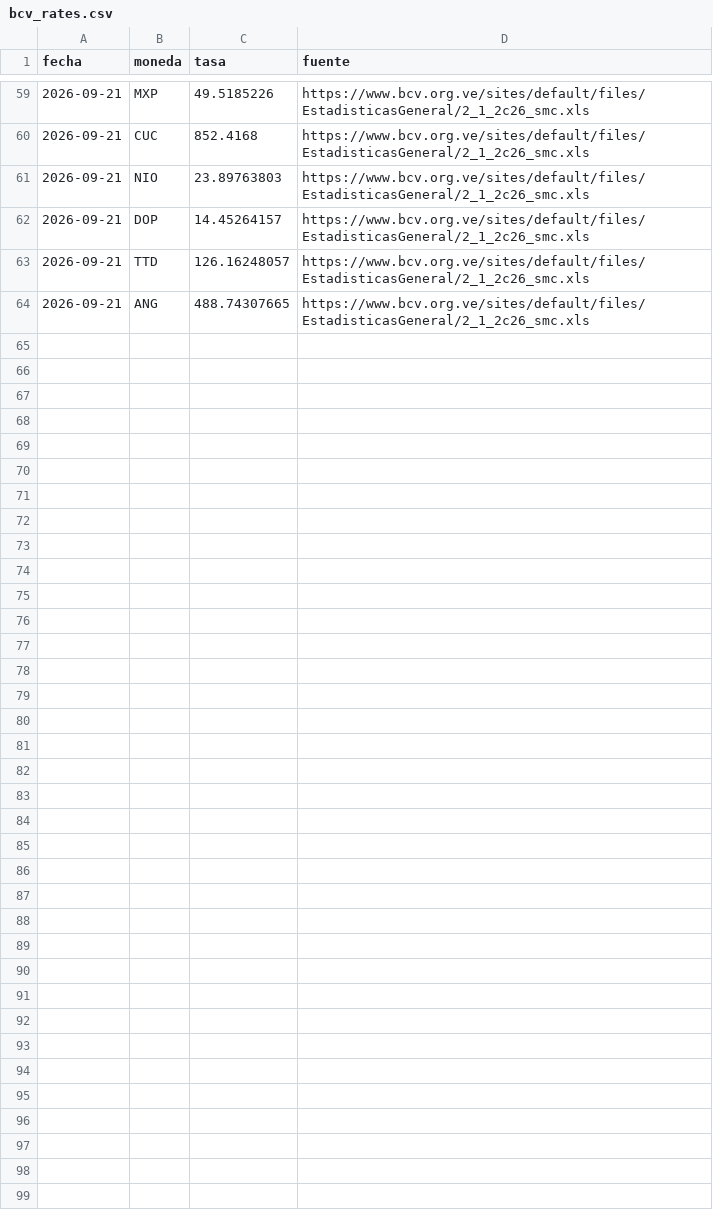
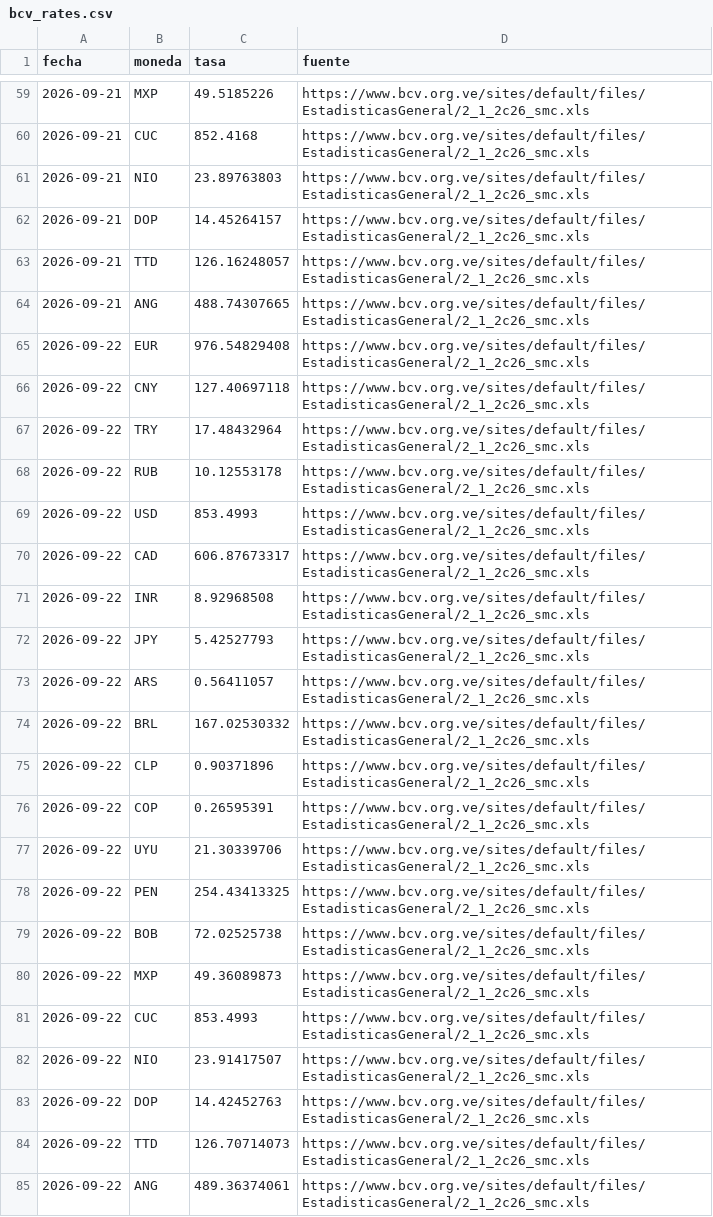
Before and after one commit to antongallegos/bcv-scraper-api, a CSV file: bcv_rates.csv, drawn as a sheet; only a part is shown, gaps mark what is left out.

```diff
--- a/bcv_rates.csv
+++ b/bcv_rates.csv
@@ -64 +64,22 @@ fecha,moneda,tasa,fuente
 2026-09-21,ANG,488.74307665,https://www.bcv.org.ve/sites/default/files/EstadisticasGeneral/2_1_2c26_smc.xls
+2026-09-22,EUR,976.54829408,https://www.bcv.org.ve/sites/default/files/EstadisticasGeneral/2_1_2c26_smc.xls
+2026-09-22,CNY,127.40697118,https://www.bcv.org.ve/sites/default/files/EstadisticasGeneral/2_1_2c26_smc.xls
+2026-09-22,TRY,17.48432964,https://www.bcv.org.ve/sites/default/files/EstadisticasGeneral/2_1_2c26_smc.xls
+2026-09-22,RUB,10.12553178,https://www.bcv.org.ve/sites/default/files/EstadisticasGeneral/2_1_2c26_smc.xls
+2026-09-22,USD,853.4993,https://www.bcv.org.ve/sites/default/files/EstadisticasGeneral/2_1_2c26_smc.xls
+2026-09-22,CAD,606.87673317,https://www.bcv.org.ve/sites/default/files/EstadisticasGeneral/2_1_2c26_smc.xls
+2026-09-22,INR,8.92968508,https://www.bcv.org.ve/sites/default/files/EstadisticasGeneral/2_1_2c26_smc.xls
+2026-09-22,JPY,5.42527793,https://www.bcv.org.ve/sites/default/files/EstadisticasGeneral/2_1_2c26_smc.xls
+2026-09-22,ARS,0.56411057,https://www.bcv.org.ve/sites/default/files/EstadisticasGeneral/2_1_2c26_smc.xls
+2026-09-22,BRL,167.02530332,https://www.bcv.org.ve/sites/default/files/EstadisticasGeneral/2_1_2c26_smc.xls
+2026-09-22,CLP,0.90371896,https://www.bcv.org.ve/sites/default/files/EstadisticasGeneral/2_1_2c26_smc.xls
+2026-09-22,COP,0.26595391,https://www.bcv.org.ve/sites/default/files/EstadisticasGeneral/2_1_2c26_smc.xls
+2026-09-22,UYU,21.30339706,https://www.bcv.org.ve/sites/default/files/EstadisticasGeneral/2_1_2c26_smc.xls
+2026-09-22,PEN,254.43413325,https://www.bcv.org.ve/sites/default/files/EstadisticasGeneral/2_1_2c26_smc.xls
+2026-09-22,BOB,72.02525738,https://www.bcv.org.ve/sites/default/files/EstadisticasGeneral/2_1_2c26_smc.xls
+2026-09-22,MXP,49.36089873,https://www.bcv.org.ve/sites/default/files/EstadisticasGeneral/2_1_2c26_smc.xls
+2026-09-22,CUC,853.4993,https://www.bcv.org.ve/sites/default/files/EstadisticasGeneral/2_1_2c26_smc.xls
+2026-09-22,NIO,23.91417507,https://www.bcv.org.ve/sites/default/files/EstadisticasGeneral/2_1_2c26_smc.xls
+2026-09-22,DOP,14.42452763,https://www.bcv.org.ve/sites/default/files/EstadisticasGeneral/2_1_2c26_smc.xls
+2026-09-22,TTD,126.70714073,https://www.bcv.org.ve/sites/default/files/EstadisticasGeneral/2_1_2c26_smc.xls
+2026-09-22,ANG,489.36374061,https://www.bcv.org.ve/sites/default/files/EstadisticasGeneral/2_1_2c26_smc.xls
```
Also changed, not shown: 1 other file.
